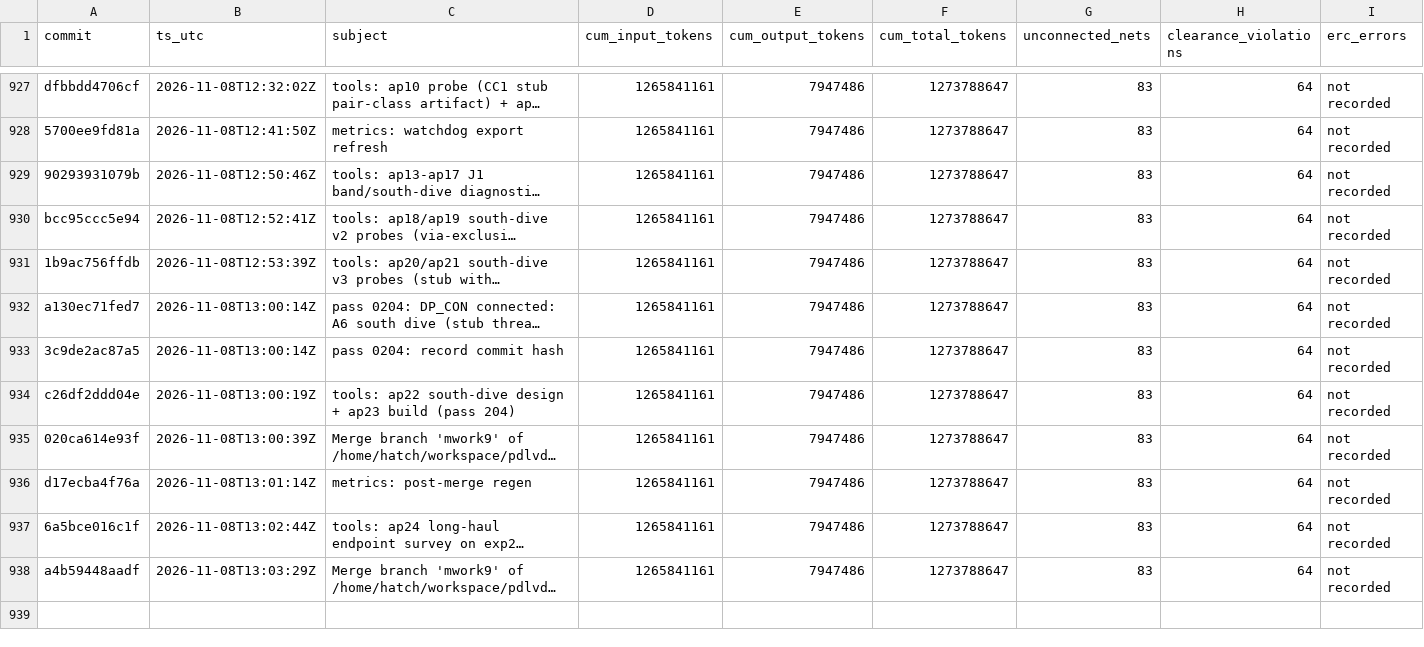
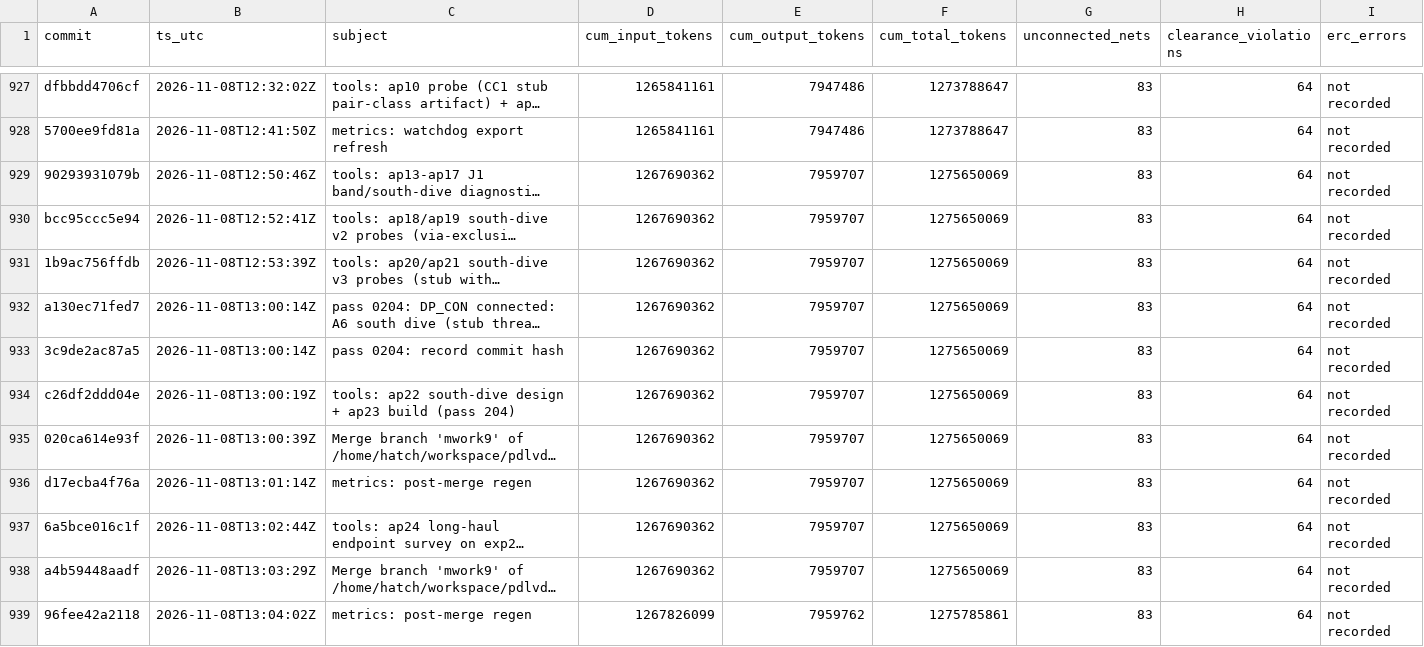
Before and after one commit to sneakers-the-rat/lvds-receiver-official, a CSV file: metrics/commit_alignment.csv, drawn as a sheet; only a part is shown, gaps mark what is left out; long unchanged cells end in …; the diff names each change by its address in the sheet, - before the commit and + after, or states it on an @@ line.

```diff
--- a/metrics/commit_alignment.csv
+++ b/metrics/commit_alignment.csv
-D929:D938 (cum_input_tokens): 1265841161
+D929:D938 (cum_input_tokens): 1267690362
-E929:E938 (cum_output_tokens): 7947486
+E929:E938 (cum_output_tokens): 7959707
-F929:F938 (cum_total_tokens): 1273788647
+F929:F938 (cum_total_tokens): 1275650069
+row 939: 96fee42a2118 | 2026-11-08T13:04:02Z | metrics: post-merge regen | 1267826099 | 7959762 | 1275785861 | 83 | 64 | not recorded
```
Also changed, not shown: metrics/agents.csv, metrics/cost_summary.csv, 3 other files.
